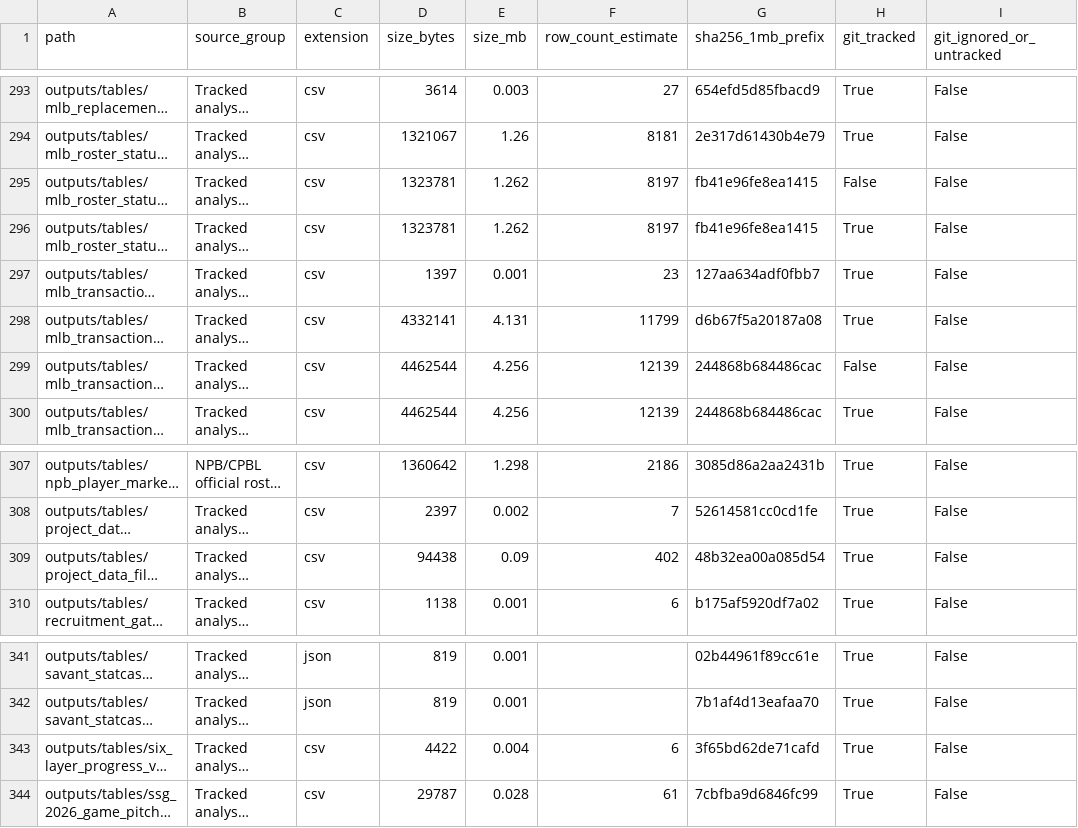
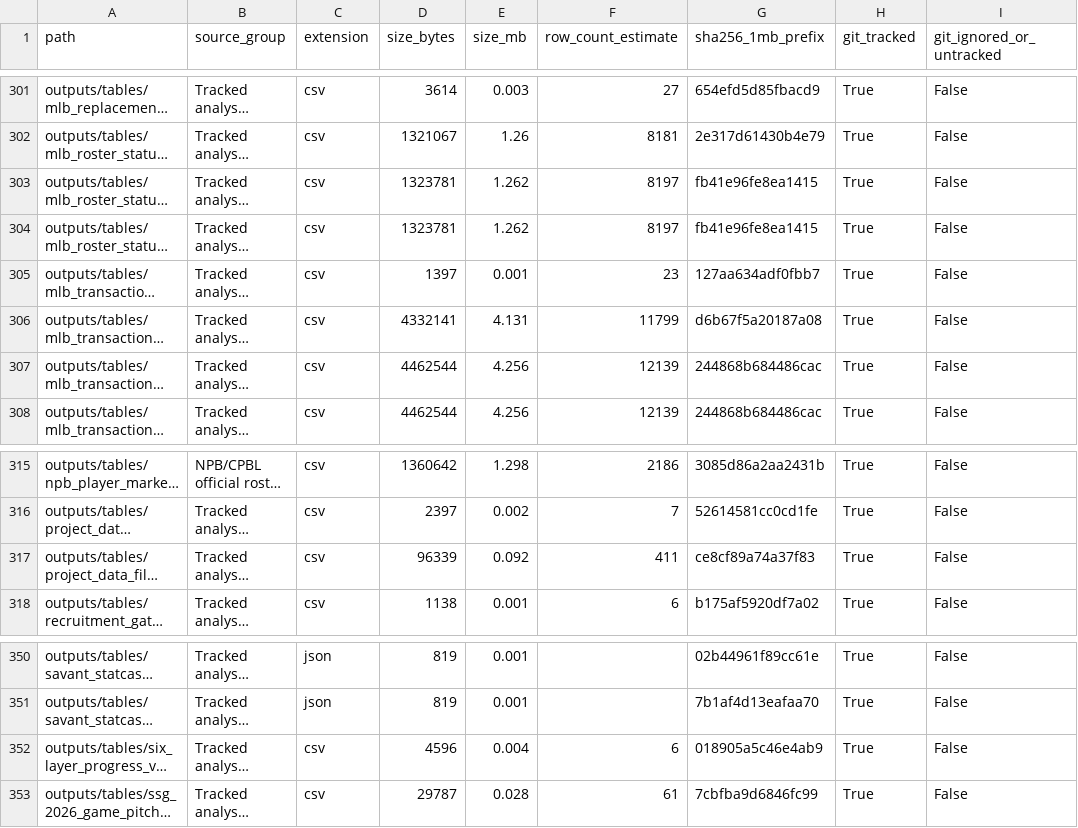
Before and after one commit to jameshui0228/kbo-foreign-player-recruitment, a CSV file: outputs/tables/project_data_file_manifest_v1.csv, drawn as a sheet; only a part is shown, gaps mark what is left out; long unchanged cells end in …; addresses are those after the commit; the diff covers the shown part only; the diff names each change by its address in the sheet, - before the commit and + after, or states it on an @@ line.

```diff
--- a/outputs/tables/project_data_file_manifest_v1.csv
+++ b/outputs/tables/project_data_file_manifest_v1.csv
-H303 (git_tracked): False
+H303 (git_tracked): True
-H307 (git_tracked): False
+H307 (git_tracked): True
-D317 (size_bytes): 94438
+D317 (size_bytes): 96339
-E317 (size_mb): 0.09
+E317 (size_mb): 0.092
-F317 (row_count_estimate): 402
+F317 (row_count_estimate): 411
-G317 (sha256_1mb_prefix): 48b32ea00a085d54
+G317 (sha256_1mb_prefix): ce8cf89a74a37f83
-D352 (size_bytes): 4422
+D352 (size_bytes): 4596
-G352 (sha256_1mb_prefix): 3f65bd62de71cafd
+G352 (sha256_1mb_prefix): 018905a5c46e4ab9
```
Also changed, not shown: 10 added rows and 5 edited cells elsewhere in this file, experiments.csv, outputs/tables/six_layer_progress_v1.csv, 14 other files.
